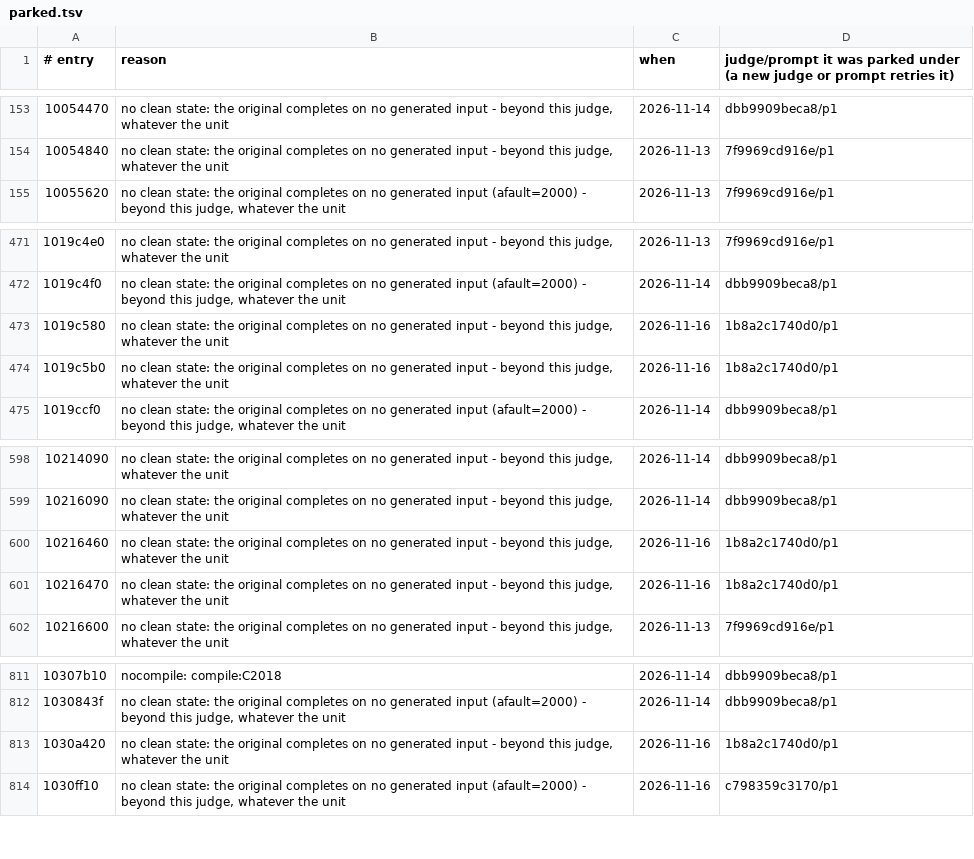
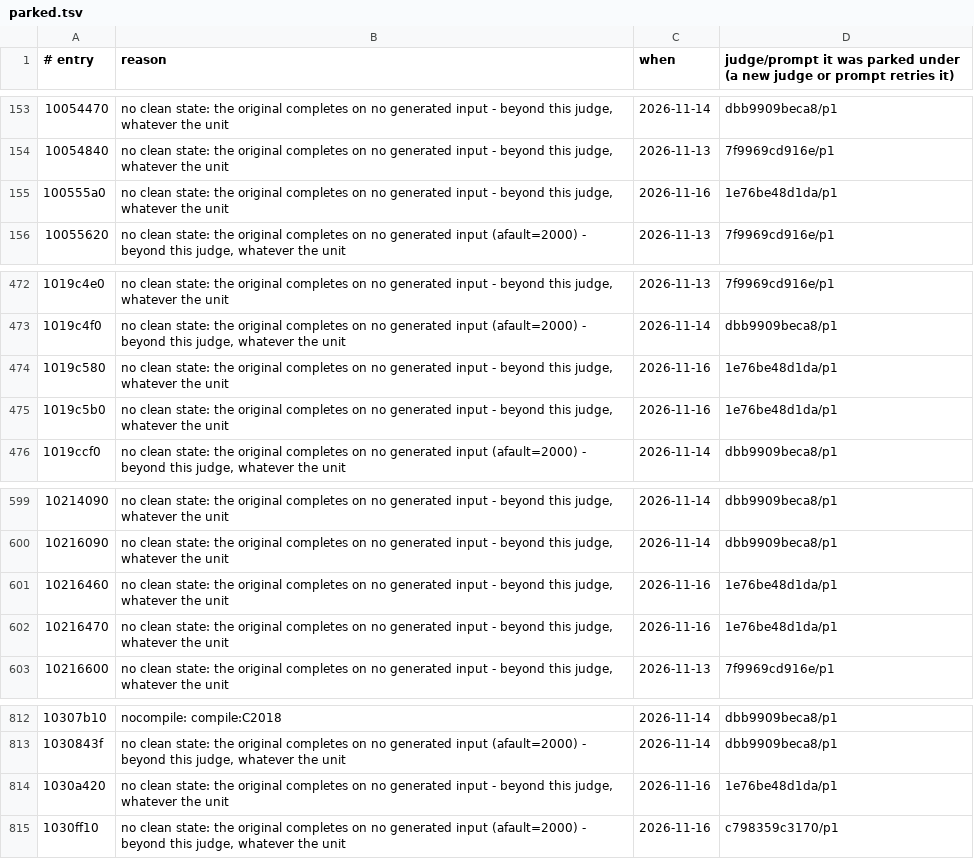
Before and after one commit to cowrevenge/cow_kuluu_xi_anything, a TSV file: cow/conveyor/parked.tsv, drawn as a sheet; only a part is shown, gaps mark what is left out.

Commit message:
cow: conveyor +0 gold (11613 gold in all, 22.318% of code bytes)

```diff
--- a/cow/conveyor/parked.tsv
+++ b/cow/conveyor/parked.tsv
@@ -154,2 +154,3 @@
 10054840	no clean state: the original completes on no generated input - beyond this judge, whatever the unit	2026-11-13	7f9969cd916e/p1
+100555a0	no clean state: the original completes on no generated input - beyond this judge, whatever the unit	2026-11-16	1e76be48d1da/p1
 10055620	no clean state: the original completes on no generated input (afault=2000) - beyond this judge, whatever the unit	2026-11-13	7f9969cd916e/p1
@@ -472,4 +473,4 @@
 1019c4f0	no clean state: the original completes on no generated input (afault=2000) - beyond this judge, whatever the unit	2026-11-14	dbb9909beca8/p1
-1019c580	no clean state: the original completes on no generated input - beyond this judge, whatever the unit	2026-11-16	1b8a2c1740d0/p1
-1019c5b0	no clean state: the original completes on no generated input - beyond this judge, whatever the unit	2026-11-16	1b8a2c1740d0/p1
+1019c580	no clean state: the original completes on no generated input - beyond this judge, whatever the unit	2026-11-16	1e76be48d1da/p1
+1019c5b0	no clean state: the original completes on no generated input - beyond this judge, whatever the unit	2026-11-16	1e76be48d1da/p1
 1019ccf0	no clean state: the original completes on no generated input (afault=2000) - beyond this judge, whatever the unit	2026-11-14	dbb9909beca8/p1
@@ -599,4 +600,4 @@
 10216090	no clean state: the original completes on no generated input - beyond this judge, whatever the unit	2026-11-14	dbb9909beca8/p1
-10216460	no clean state: the original completes on no generated input - beyond this judge, whatever the unit	2026-11-16	1b8a2c1740d0/p1
-10216470	no clean state: the original completes on no generated input - beyond this judge, whatever the unit	2026-11-16	1b8a2c1740d0/p1
+10216460	no clean state: the original completes on no generated input - beyond this judge, whatever the unit	2026-11-16	1e76be48d1da/p1
+10216470	no clean state: the original completes on no generated input - beyond this judge, whatever the unit	2026-11-16	1e76be48d1da/p1
 10216600	no clean state: the original completes on no generated input - beyond this judge, whatever the unit	2026-11-13	7f9969cd916e/p1
@@ -812,3 +813,3 @@
 1030843f	no clean state: the original completes on no generated input (afault=2000) - beyond this judge, whatever the unit	2026-11-14	dbb9909beca8/p1
-1030a420	no clean state: the original completes on no generated input - beyond this judge, whatever the unit	2026-11-16	1b8a2c1740d0/p1
+1030a420	no clean state: the original completes on no generated input - beyond this judge, whatever the unit	2026-11-16	1e76be48d1da/p1
 1030ff10	no clean state: the original completes on no generated input (afault=2000) - beyond this judge, whatever the unit	2026-11-16	c798359c3170/p1
```
Also changed, not shown: 7 other files.
